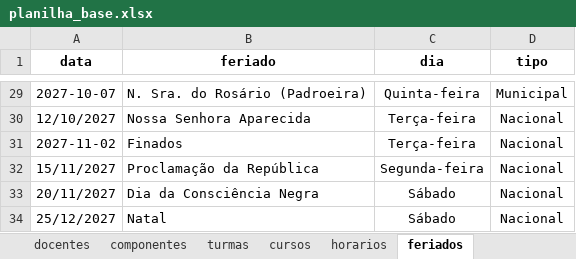
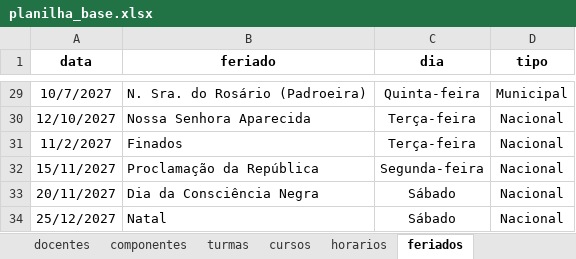
Before and after one commit to astuciasnor/gestor-iecos, an Excel workbook: planilha_base.xlsx, sheet feriados, drawn as a sheet; only a part is shown, gaps mark what is left out; values as stored, in another font and other column widths than the file's, no borders; the diff covers the shown part only; the diff names each change by its address in the sheet, - before the commit and + after, or states it on an @@ line.

```diff
--- a/planilha_base.xlsx (sheet feriados)
+++ b/planilha_base.xlsx (sheet feriados)
-A29 (data): 2027-10-07
+A29 (data): 10/7/2027
-A31 (data): 2027-11-02
+A31 (data): 11/2/2027
```
Also changed, not shown: 22 edited cells elsewhere in this sheet, sheet horarios, 3 other files.
